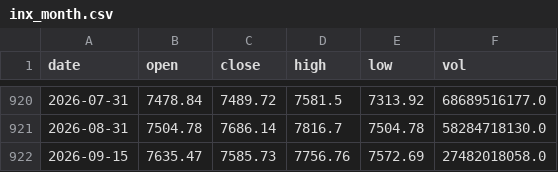
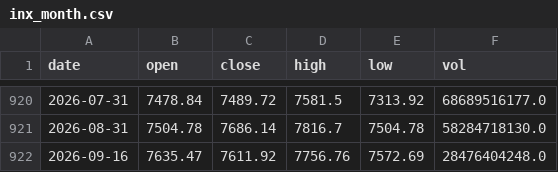
Before and after one commit to 1278943518/ndx-bubble-daily, a CSV file: bubble_data/inx_month.csv, drawn as a sheet; only a part is shown, gaps mark what is left out.

```diff
--- a/bubble_data/inx_month.csv
+++ b/bubble_data/inx_month.csv
@@ -921,2 +921,2 @@ date,open,close,high,low,vol
 2026-08-31,7504.78,7686.14,7816.7,7504.78,58284718130.0
-2026-09-15,7635.47,7585.73,7756.76,7572.69,27482018058.0
+2026-09-16,7635.47,7611.92,7756.76,7572.69,28476404248.0
```
Also changed, not shown: bubble_data/arkk_week.csv, bubble_data/fng_daily.csv, 9 other files.
